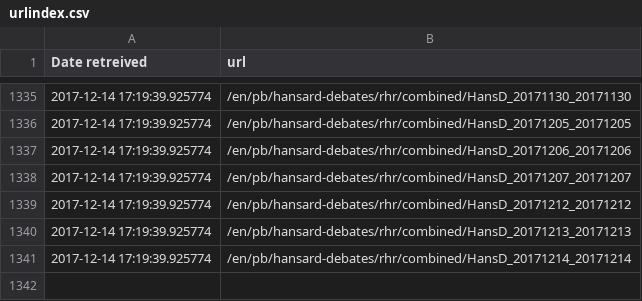
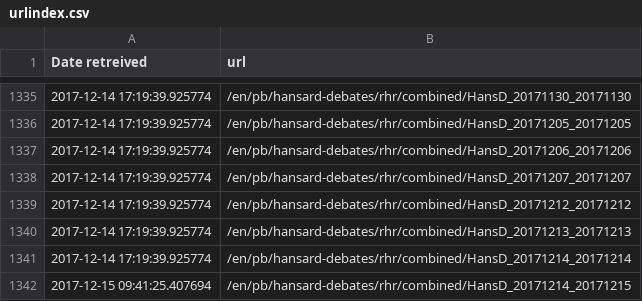
Before and after one commit to TeHikuMedia/nga-tautohetohe, a CSV file: urlindex.csv, drawn as a sheet; only a part is shown, gaps mark what is left out; the diff names each change by its address in the sheet, - before the commit and + after, or states it on an @@ line.

```diff
--- a/urlindex.csv
+++ b/urlindex.csv
+row 1342: 2017-12-15 09:41:25.407694 | /en/pb/hansard-debates/rhr/combined/HansD_20171214_20171215
```
Also changed, not shown: 3 other files.
